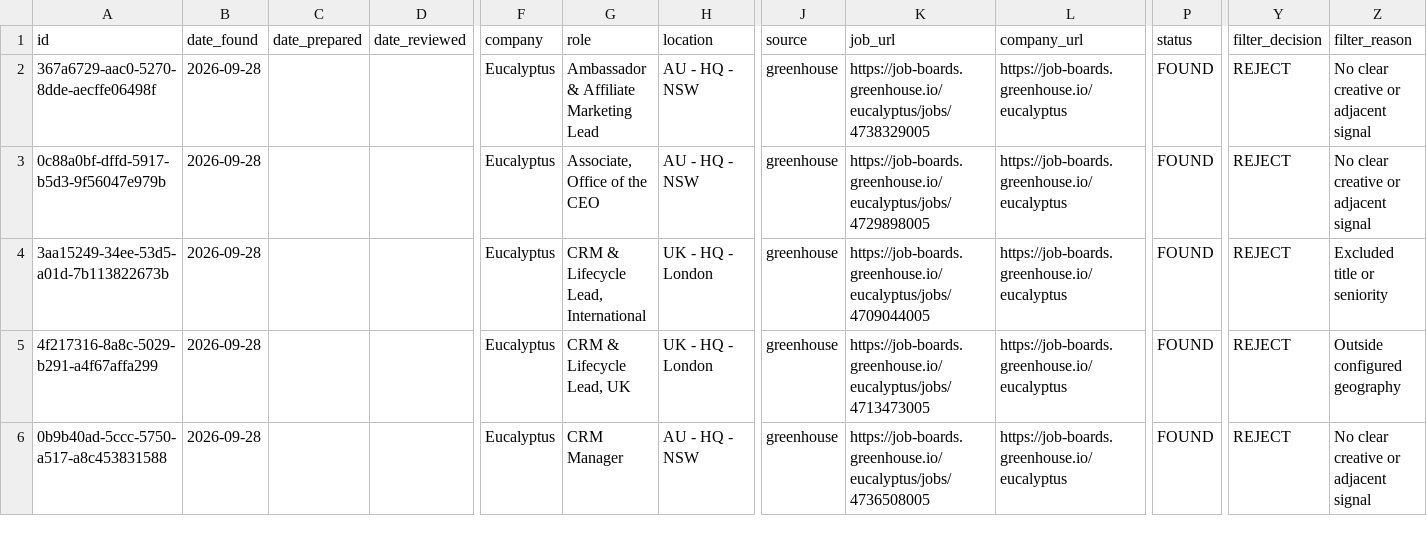
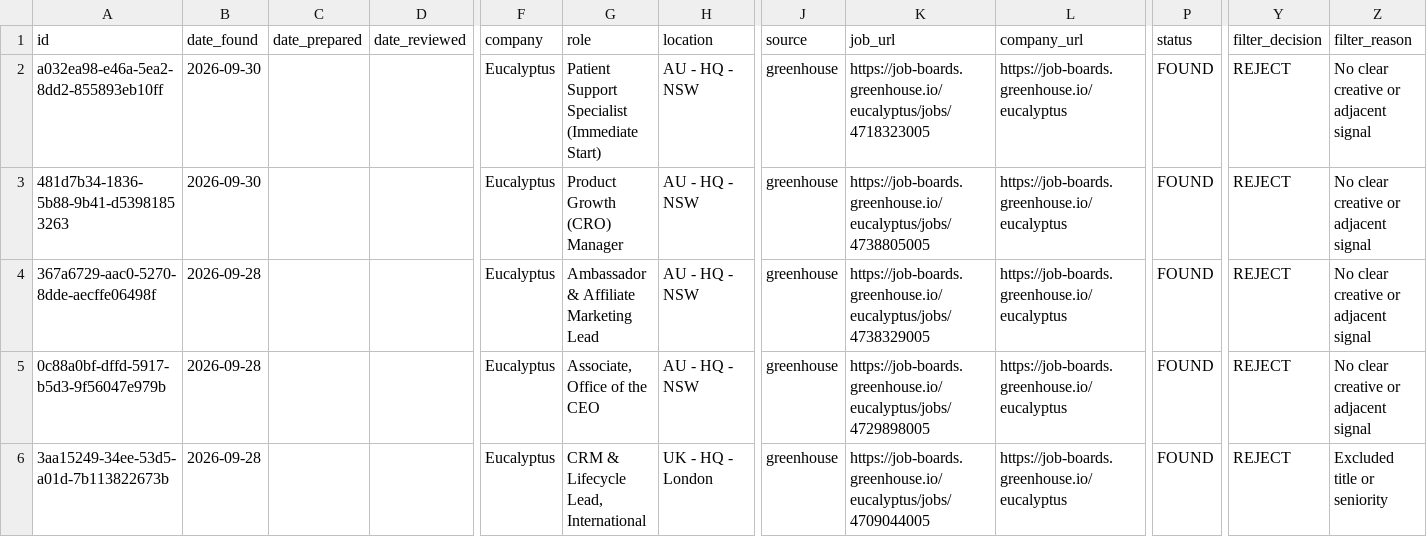
Before and after one commit to pasqualemorelli/personal-job-os-pages, a CSV file: assets/reports/application-tracker.csv, drawn as a sheet; only a part is shown, gaps mark what is left out; the shorter side is filled out with more unchanged rows; rows hold the shown columns only; the diff names each change by its address in the sheet, - before the commit and + after, or states it on an @@ line.

```diff
--- a/assets/reports/application-tracker.csv
+++ b/assets/reports/application-tracker.csv
+row 2: a032ea98-e46a-5ea2-8dd2-855893eb10ff | 2026-09-30 |  |  | Eucalyptus | Patient Support Specialist (Immediate Start) | AU - HQ - NSW | greenhouse | https://job-boards.greenhouse.io/eucalyptus/jobs/4718323005 | https://job-boards.greenhouse.io/eucalyptus | FOUND | REJECT | No clear creative or adjacent signal
+row 3: 481d7b34-1836-5b88-9b41-d53981853263 | 2026-09-30 |  |  | Eucalyptus | Product Growth (CRO) Manager | AU - HQ - NSW | greenhouse | https://job-boards.greenhouse.io/eucalyptus/jobs/4738805005 | https://job-boards.greenhouse.io/eucalyptus | FOUND | REJECT | No clear creative or adjacent signal
```
Also changed, not shown: 4 other files.
